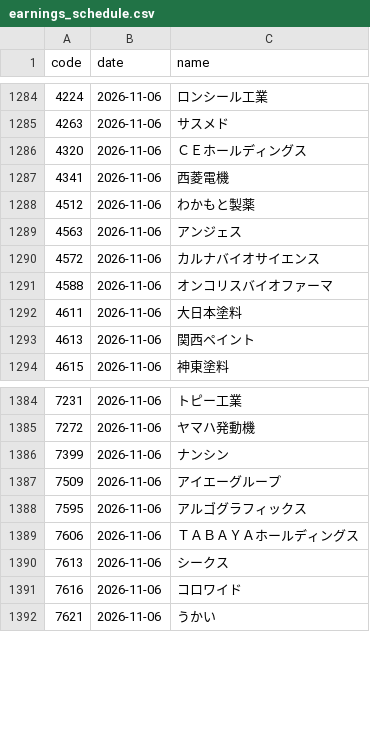
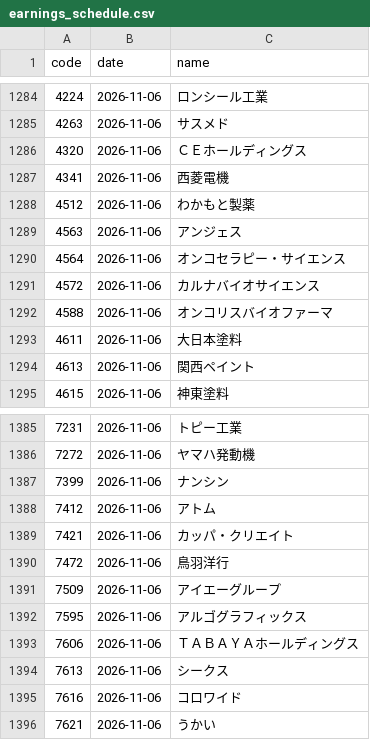
Before and after one commit to kgikgken/stockbotTOM, a CSV file: data/reference/earnings_schedule.csv, drawn as a sheet; only a part is shown, gaps mark what is left out.

Commit message:
data: 2026-11-06

```diff
--- a/data/reference/earnings_schedule.csv
+++ b/data/reference/earnings_schedule.csv
@@ -1289,2 +1289,3 @@
 4563,2026-11-06,アンジェス
+4564,2026-11-06,オンコセラピー・サイエンス
 4572,2026-11-06,カルナバイオサイエンス
@@ -1386,2 +1387,5 @@
 7399,2026-11-06,ナンシン
+7412,2026-11-06,アトム
+7421,2026-11-06,カッパ・クリエイト
+7472,2026-11-06,鳥羽洋行
 7509,2026-11-06,アイエーグループ
```
Also changed, not shown: data/universe/latest.csv, 11 other files.
